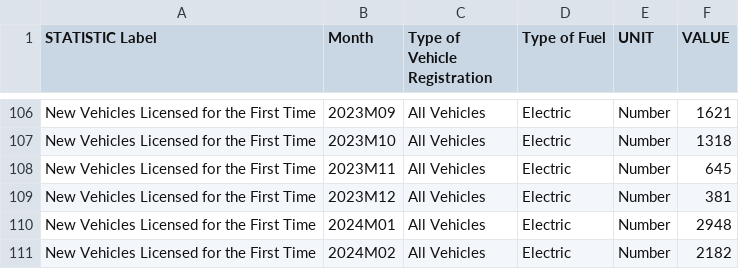
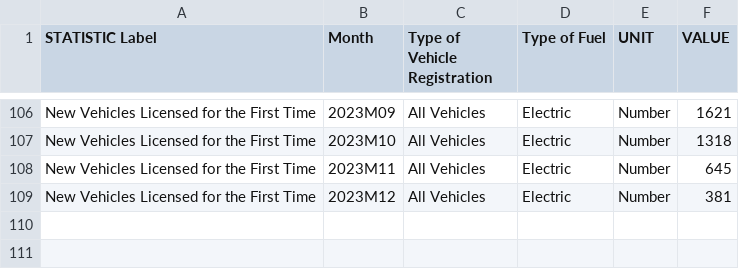
Before and after one commit to Fred-Sheppard/EPIC3, a CSV file: data/ev_sales.csv, drawn as a sheet; only a part is shown, gaps mark what is left out; the diff names each change by its address in the sheet, - before the commit and + after, or states it on an @@ line.

Commit message:
Update ev_sales.csv

```diff
--- a/data/ev_sales.csv
+++ b/data/ev_sales.csv
-row 110: New Vehicles Licensed for the First Time | 2024M01 | All Vehicles | Electric | Number | 2948
-row 111: New Vehicles Licensed for the First Time | 2024M02 | All Vehicles | Electric | Number | 2182
```
